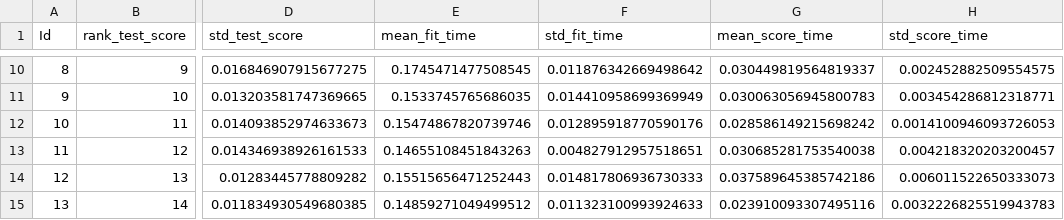
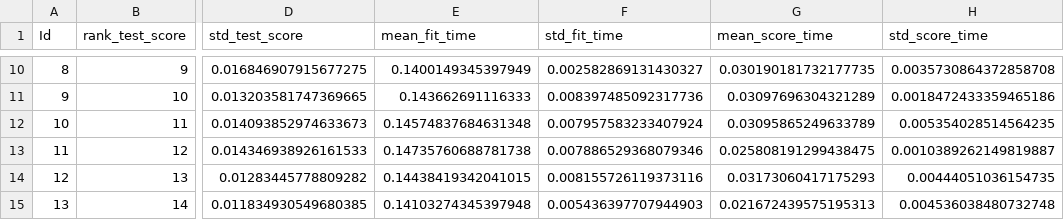
Before and after one commit to jb-ds2020/2nd_Project, a CSV file: var_smoothing.csv, drawn as a sheet; only a part is shown, gaps mark what is left out; the diff covers the shown part only; the diff names each change by its address in the sheet, - before the commit and + after, or states it on an @@ line.

```diff
--- a/var_smoothing.csv
+++ b/var_smoothing.csv
-E10 (mean_fit_time): 0.1745471477508545
+E10 (mean_fit_time): 0.1400149345397949
-F10 (std_fit_time): 0.011876342669498642
+F10 (std_fit_time): 0.002582869131430327
-G10 (mean_score_time): 0.030449819564819337
+G10 (mean_score_time): 0.030190181732177735
-H10 (std_score_time): 0.002452882509554575
+H10 (std_score_time): 0.0035730864372858708
-E11 (mean_fit_time): 0.1533745765686035
+E11 (mean_fit_time): 0.143662691116333
-F11 (std_fit_time): 0.014410958699369949
+F11 (std_fit_time): 0.008397485092317736
-G11 (mean_score_time): 0.030063056945800783
+G11 (mean_score_time): 0.03097696304321289
-H11 (std_score_time): 0.003454286812318771
+H11 (std_score_time): 0.0018472433359465186
-E12 (mean_fit_time): 0.15474867820739746
+E12 (mean_fit_time): 0.14574837684631348
-F12 (std_fit_time): 0.012895918770590176
+F12 (std_fit_time): 0.007957583233407924
-G12 (mean_score_time): 0.028586149215698242
+G12 (mean_score_time): 0.03095865249633789
-H12 (std_score_time): 0.0014100946093726053
+H12 (std_score_time): 0.005354028514564235
-E13 (mean_fit_time): 0.14655108451843263
+E13 (mean_fit_time): 0.14735760688781738
-F13 (std_fit_time): 0.004827912957518651
+F13 (std_fit_time): 0.007886529368079346
-G13 (mean_score_time): 0.030685281753540038
+G13 (mean_score_time): 0.025808191299438475
-H13 (std_score_time): 0.004218320203200457
+H13 (std_score_time): 0.0010389262149819887
-E14 (mean_fit_time): 0.15515656471252443
+E14 (mean_fit_time): 0.14438419342041015
-F14 (std_fit_time): 0.014817806936730333
+F14 (std_fit_time): 0.008155726119373116
-G14 (mean_score_time): 0.037589645385742186
+G14 (mean_score_time): 0.03173060417175293
-H14 (std_score_time): 0.006011522650333073
+H14 (std_score_time): 0.00444051036154735
-E15 (mean_fit_time): 0.14859271049499512
+E15 (mean_fit_time): 0.14103274345397948
-F15 (std_fit_time): 0.011323100993924633
+F15 (std_fit_time): 0.005436397707944903
-G15 (mean_score_time): 0.023910093307495116
+G15 (mean_score_time): 0.021672439575195313
-H15 (std_score_time): 0.0032226825519943783
+H15 (std_score_time): 0.004536038480732748
```
Also changed, not shown: 32 edited cells elsewhere in this file, solver--penalty--C.csv, weights--n_neighbors--metric.csv, 24 other files.
